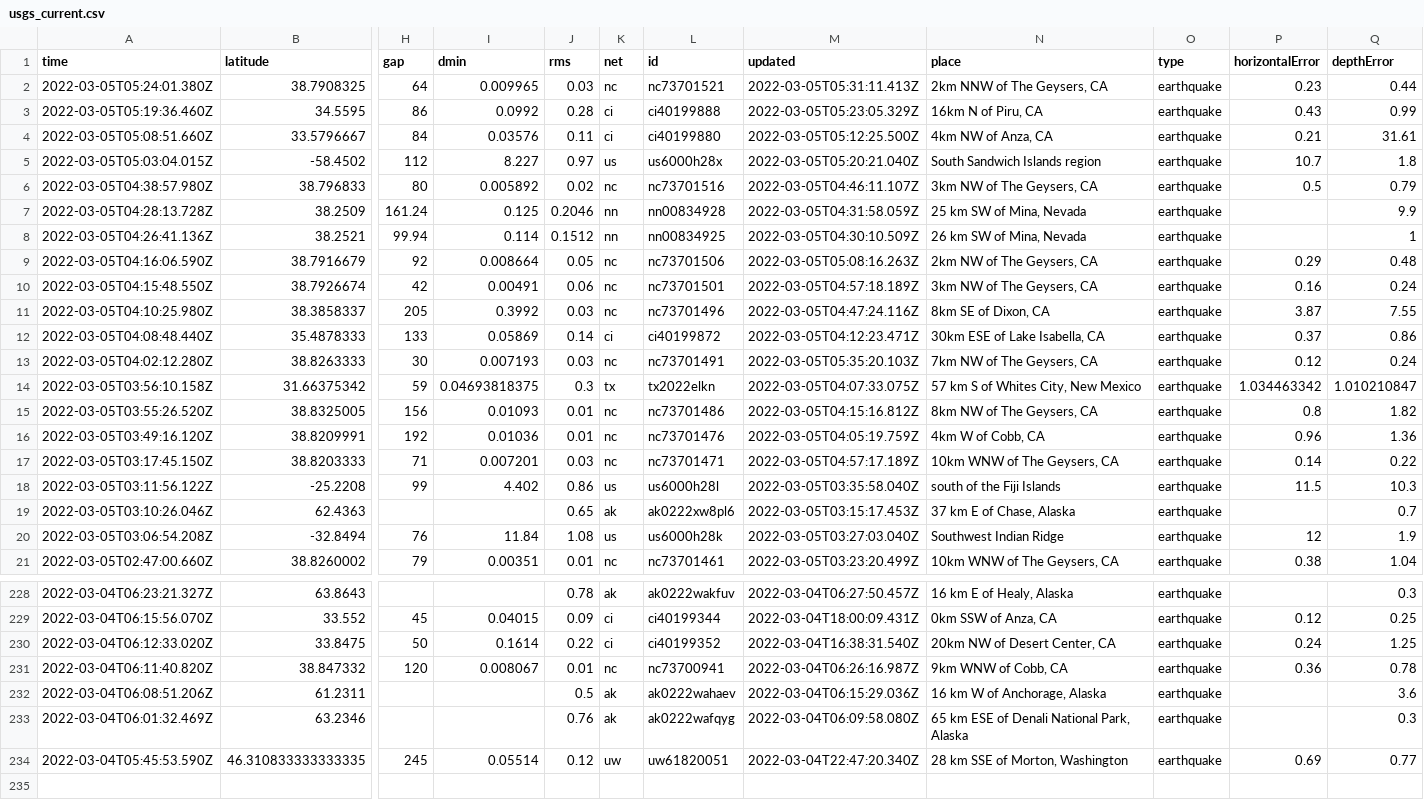
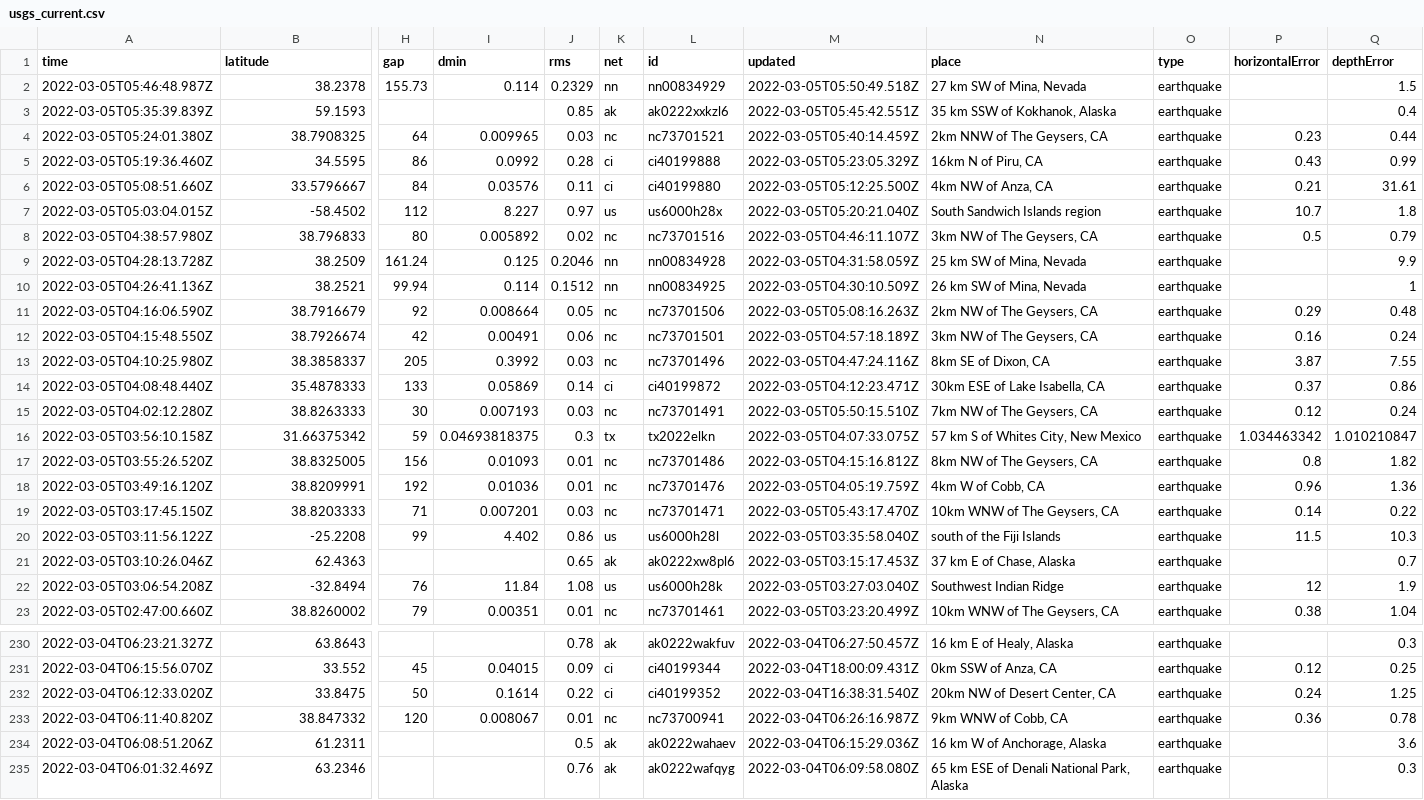
Before and after one commit to chadday/nicar-gitaction, a CSV file: usgs_current.csv, drawn as a sheet; only a part is shown, gaps mark what is left out; removed rows and columns are numbered as before the commit, all else as after; rows hold the shown columns only; the diff names each change by its address in the sheet, - before the commit and + after, or states it on an @@ line.

```diff
--- a/usgs_current.csv
+++ b/usgs_current.csv
+row 2: 2022-03-05T05:46:48.987Z | 38.2378 | 155.73 | 0.114 | 0.2329 | nn | nn00834929 | 2022-03-05T05:50:49.518Z | 27 km SW of Mina, Nevada | earthquake |  | 1.5
+row 3: 2022-03-05T05:35:39.839Z | 59.1593 |  |  | 0.85 | ak | ak0222xxkzl6 | 2022-03-05T05:45:42.551Z | 35 km SSW of Kokhanok, Alaska | earthquake |  | 0.4
-M4 (updated): 2022-03-05T05:31:11.413Z
+M4 (updated): 2022-03-05T05:40:14.459Z
-M15 (updated): 2022-03-05T05:35:20.103Z
+M15 (updated): 2022-03-05T05:50:15.510Z
-M19 (updated): 2022-03-05T04:57:17.189Z
+M19 (updated): 2022-03-05T05:43:17.470Z
-row 234: 2022-03-04T05:45:53.590Z | 46.310833333333335 | 245 | 0.05514 | 0.12 | uw | uw61820051 | 2022-03-04T22:47:20.340Z | 28 km SSE of Morton, Washington | earthquake | 0.69 | 0.77
```
Also changed, not shown: usgs_main.csv.
